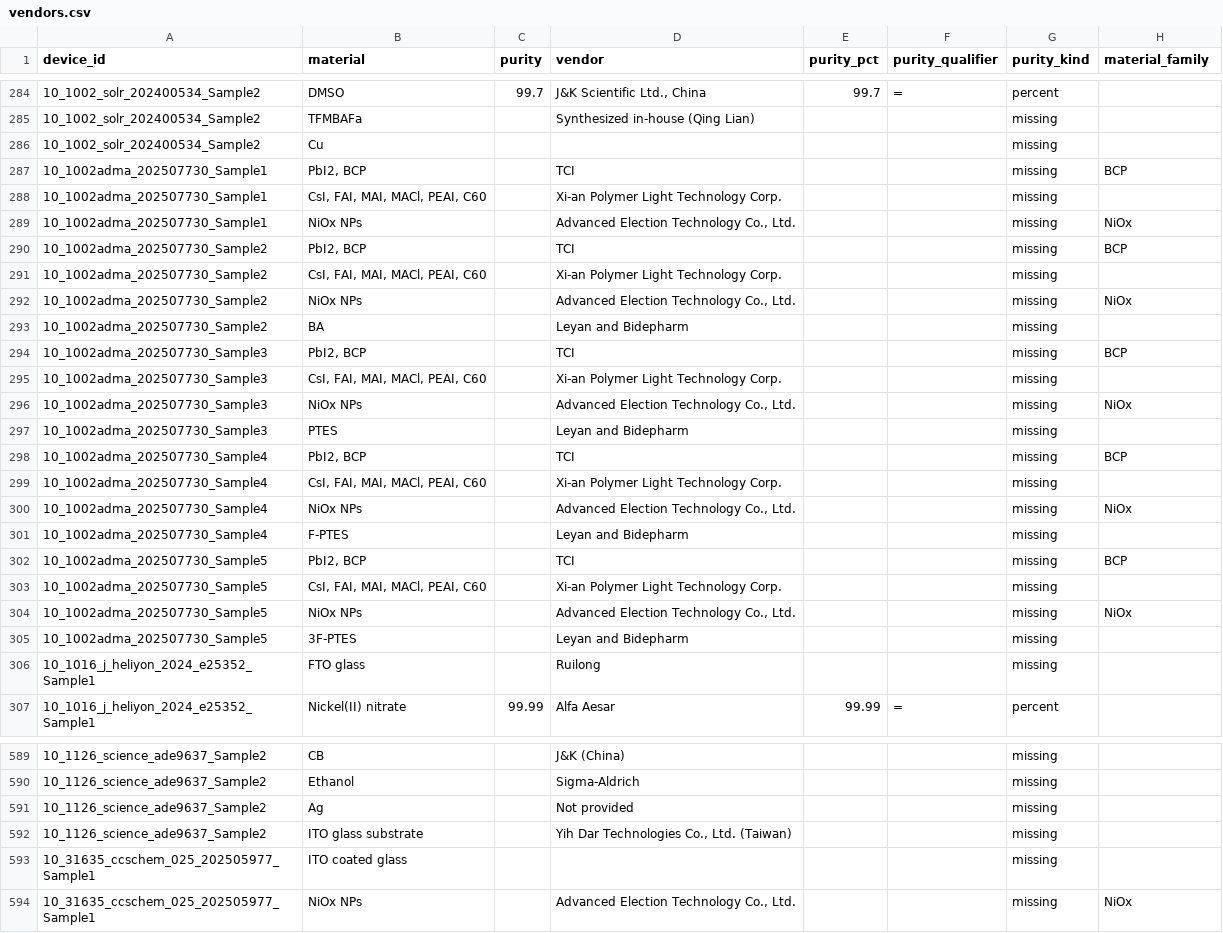
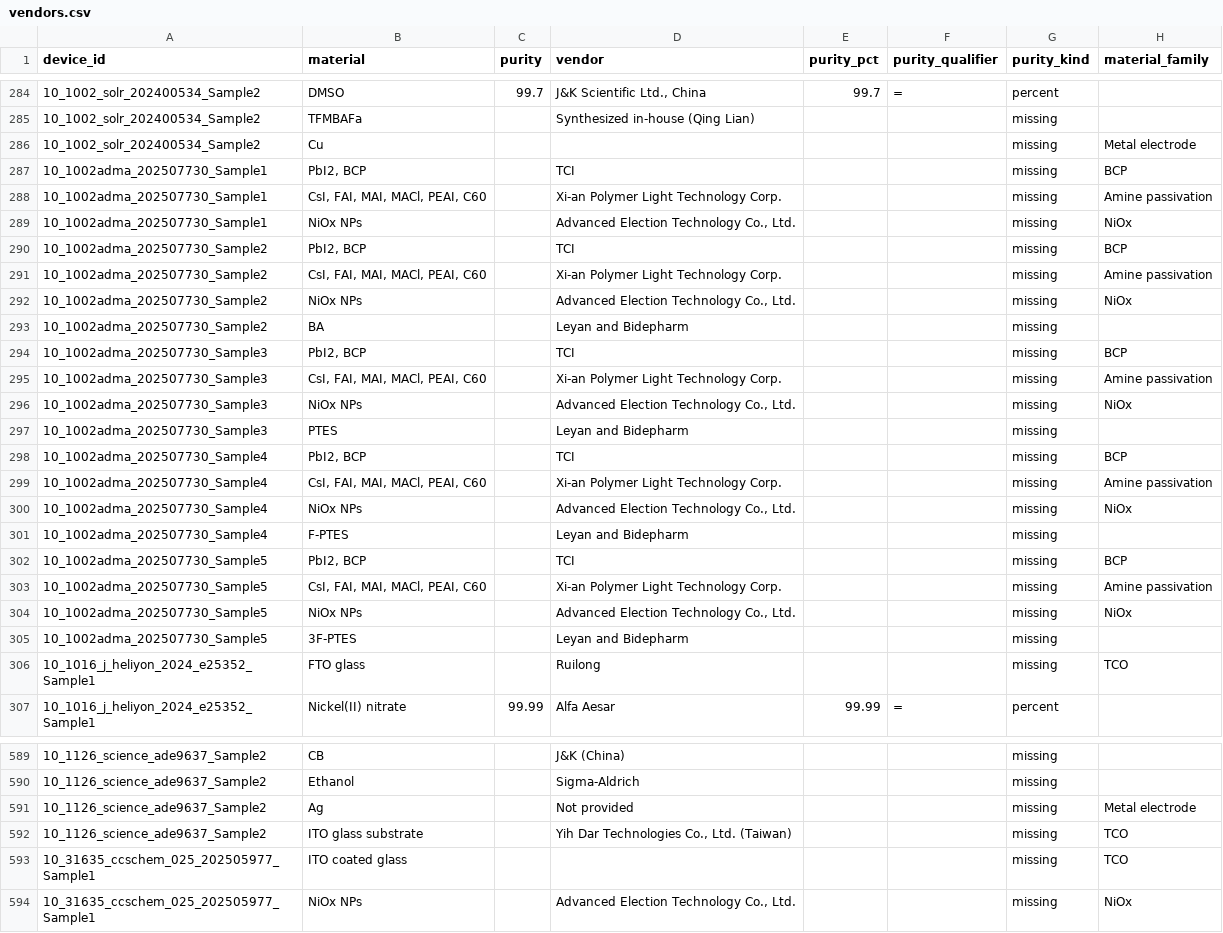
Before and after one commit to NiOx-based-Perovskite-Solar-Cell/Perovskite-Research, a CSV file: processed/prepared/vendors.csv, drawn as a sheet; only a part is shown, gaps mark what is left out; the diff covers the shown part only.

```diff
--- a/processed/prepared/vendors.csv
+++ b/processed/prepared/vendors.csv
@@ -285,8 +285,8 @@ device_id,material,purity,vendor,purity_pct,purity_qualifier,purity_kind,materia
 10_1002_solr_202400534_Sample2,TFMBAFa,,Synthesized in-house (Qing Lian),,,missing,
-10_1002_solr_202400534_Sample2,Cu,,,,,missing,
+10_1002_solr_202400534_Sample2,Cu,,,,,missing,Metal electrode
 10_1002adma_202507730_Sample1,"PbI2, BCP",,TCI,,,missing,BCP
-10_1002adma_202507730_Sample1,"CsI, FAI, MAI, MACl, PEAI, C60",,Xi-an Polymer Light Technology Corp.,,,missing,
+10_1002adma_202507730_Sample1,"CsI, FAI, MAI, MACl, PEAI, C60",,Xi-an Polymer Light Technology Corp.,,,missing,Amine passivation
 10_1002adma_202507730_Sample1,NiOx NPs,,"Advanced Election Technology Co., Ltd.",,,missing,NiOx
 10_1002adma_202507730_Sample2,"PbI2, BCP",,TCI,,,missing,BCP
-10_1002adma_202507730_Sample2,"CsI, FAI, MAI, MACl, PEAI, C60",,Xi-an Polymer Light Technology Corp.,,,missing,
+10_1002adma_202507730_Sample2,"CsI, FAI, MAI, MACl, PEAI, C60",,Xi-an Polymer Light Technology Corp.,,,missing,Amine passivation
 10_1002adma_202507730_Sample2,NiOx NPs,,"Advanced Election Technology Co., Ltd.",,,missing,NiOx
@@ -294,3 +294,3 @@ device_id,material,purity,vendor,purity_pct,purity_qualifier,purity_kind,materia
 10_1002adma_202507730_Sample3,"PbI2, BCP",,TCI,,,missing,BCP
-10_1002adma_202507730_Sample3,"CsI, FAI, MAI, MACl, PEAI, C60",,Xi-an Polymer Light Technology Corp.,,,missing,
+10_1002adma_202507730_Sample3,"CsI, FAI, MAI, MACl, PEAI, C60",,Xi-an Polymer Light Technology Corp.,,,missing,Amine passivation
 10_1002adma_202507730_Sample3,NiOx NPs,,"Advanced Election Technology Co., Ltd.",,,missing,NiOx
@@ -298,3 +298,3 @@ device_id,material,purity,vendor,purity_pct,purity_qualifier,purity_kind,materia
 10_1002adma_202507730_Sample4,"PbI2, BCP",,TCI,,,missing,BCP
-10_1002adma_202507730_Sample4,"CsI, FAI, MAI, MACl, PEAI, C60",,Xi-an Polymer Light Technology Corp.,,,missing,
+10_1002adma_202507730_Sample4,"CsI, FAI, MAI, MACl, PEAI, C60",,Xi-an Polymer Light Technology Corp.,,,missing,Amine passivation
 10_1002adma_202507730_Sample4,NiOx NPs,,"Advanced Election Technology Co., Ltd.",,,missing,NiOx
@@ -302,6 +302,6 @@ device_id,material,purity,vendor,purity_pct,purity_qualifier,purity_kind,materia
 10_1002adma_202507730_Sample5,"PbI2, BCP",,TCI,,,missing,BCP
-10_1002adma_202507730_Sample5,"CsI, FAI, MAI, MACl, PEAI, C60",,Xi-an Polymer Light Technology Corp.,,,missing,
+10_1002adma_202507730_Sample5,"CsI, FAI, MAI, MACl, PEAI, C60",,Xi-an Polymer Light Technology Corp.,,,missing,Amine passivation
 10_1002adma_202507730_Sample5,NiOx NPs,,"Advanced Election Technology Co., Ltd.",,,missing,NiOx
 10_1002adma_202507730_Sample5,3F-PTES,,Leyan and Bidepharm,,,missing,
-10_1016_j_heliyon_2024_e25352_Sample1,FTO glass,,Ruilong,,,missing,
+10_1016_j_heliyon_2024_e25352_Sample1,FTO glass,,Ruilong,,,missing,TCO
 10_1016_j_heliyon_2024_e25352_Sample1,Nickel(II) nitrate,99.99,Alfa Aesar,99.99,=,percent,
@@ -590,5 +590,5 @@ device_id,material,purity,vendor,purity_pct,purity_qualifier,purity_kind,materia
 10_1126_science_ade9637_Sample2,Ethanol,,Sigma-Aldrich,,,missing,
-10_1126_science_ade9637_Sample2,Ag,,Not provided,,,missing,
-10_1126_science_ade9637_Sample2,ITO glass substrate,,"Yih Dar Technologies Co., Ltd. (Taiwan)",,,missing,
-10_31635_ccschem_025_202505977_Sample1,ITO coated glass,,,,,missing,
+10_1126_science_ade9637_Sample2,Ag,,Not provided,,,missing,Metal electrode
+10_1126_science_ade9637_Sample2,ITO glass substrate,,"Yih Dar Technologies Co., Ltd. (Taiwan)",,,missing,TCO
+10_31635_ccschem_025_202505977_Sample1,ITO coated glass,,,,,missing,TCO
 10_31635_ccschem_025_202505977_Sample1,NiOx NPs,,"Advanced Election Technology Co., Ltd.",,,missing,NiOx
```
Also changed, not shown: 107 edited cells elsewhere in this file, processed/prepared/layers.csv, processed/prepared/stability.csv, 2 other files.
